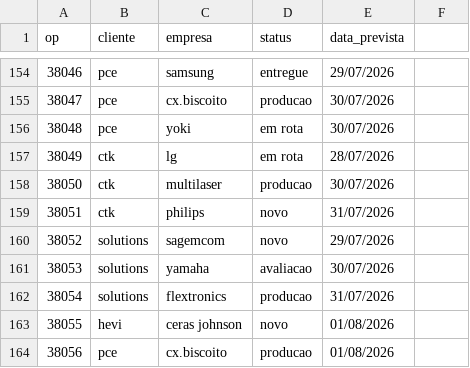
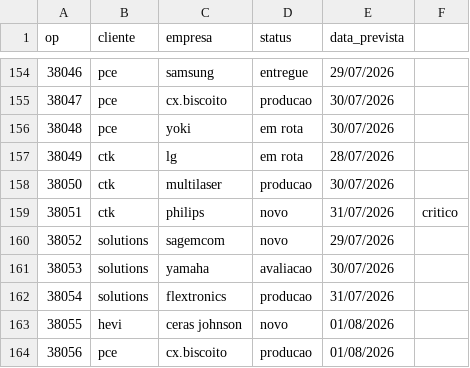
Before and after one commit to alveslim/Quadro_de_Status_Diario, a CSV file: dados/dado.csv, drawn as a sheet; only a part is shown, gaps mark what is left out.

```diff
--- a/dados/dado.csv
+++ b/dados/dado.csv
@@ -158,3 +158,3 @@ op,cliente,empresa,status,data_prevista
 38050,ctk,multilaser,producao,30/07/2026
-38051,ctk,philips,novo,31/07/2026
+38051,ctk,philips,novo,31/07/2026, critico
 38052,solutions,sagemcom,novo,29/07/2026
```
Also changed, not shown: 5 other files.
